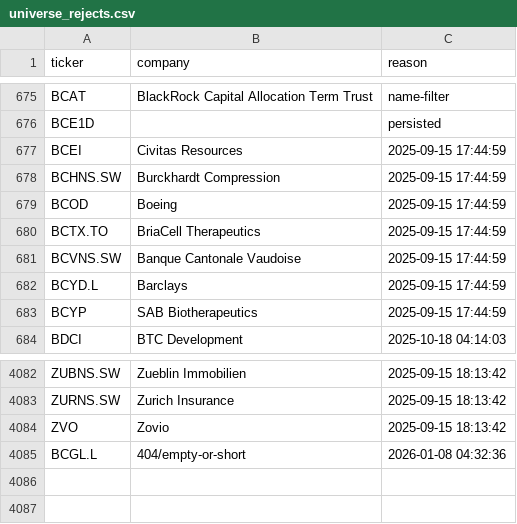
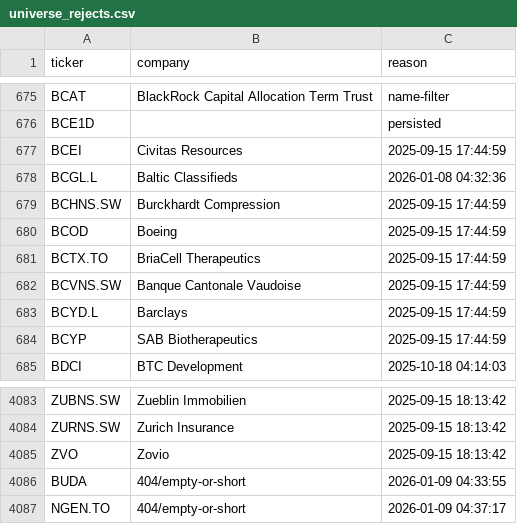
Before and after one commit to andrei1234D/GPT5, a CSV file: data/universe_rejects.csv, drawn as a sheet; only a part is shown, gaps mark what is left out.

```diff
--- a/data/universe_rejects.csv
+++ b/data/universe_rejects.csv
@@ -677,2 +677,3 @@ BCE1D,,persisted
 BCEI,Civitas Resources,2025-09-15 17:44:59
+BCGL.L,Baltic Classifieds,2026-01-08 04:32:36
 BCHNS.SW,Burckhardt Compression,2025-09-15 17:44:59
@@ -4084,2 +4085,3 @@ ZURNS.SW,Zurich Insurance,2025-09-15 18:13:42
 ZVO,Zovio,2025-09-15 18:13:42
-BCGL.L,404/empty-or-short,2026-01-08 04:32:36
+BUDA,404/empty-or-short,2026-01-09 04:33:55
+NGEN.TO,404/empty-or-short,2026-01-09 04:37:17
```
Also changed, not shown: data/stage1_enhancer_bonus.csv, data/stage1_kept.csv, 3 other files.
